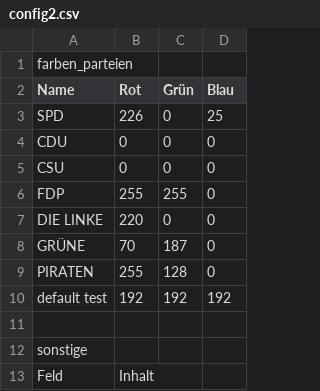
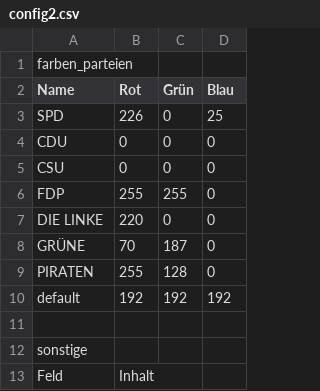
Before and after one commit to smolvo/OpenBundestagswahl, a CSV file: Implementierung/Mandatsrechner/src/main/resources/config2.csv, drawn as a sheet; only a part is shown.

```diff
--- a/Implementierung/Mandatsrechner/src/main/resources/config2.csv
+++ b/Implementierung/Mandatsrechner/src/main/resources/config2.csv
@@ -9,3 +9,3 @@ GRÜNE	70	187	0
 PIRATEN	255	128	0
-default test	192	192	192
+default	192	192	192
 
```
Also changed, not shown: Implementierung/Mandatsrechner/src/main/resources/config.csv, 2 other files.
